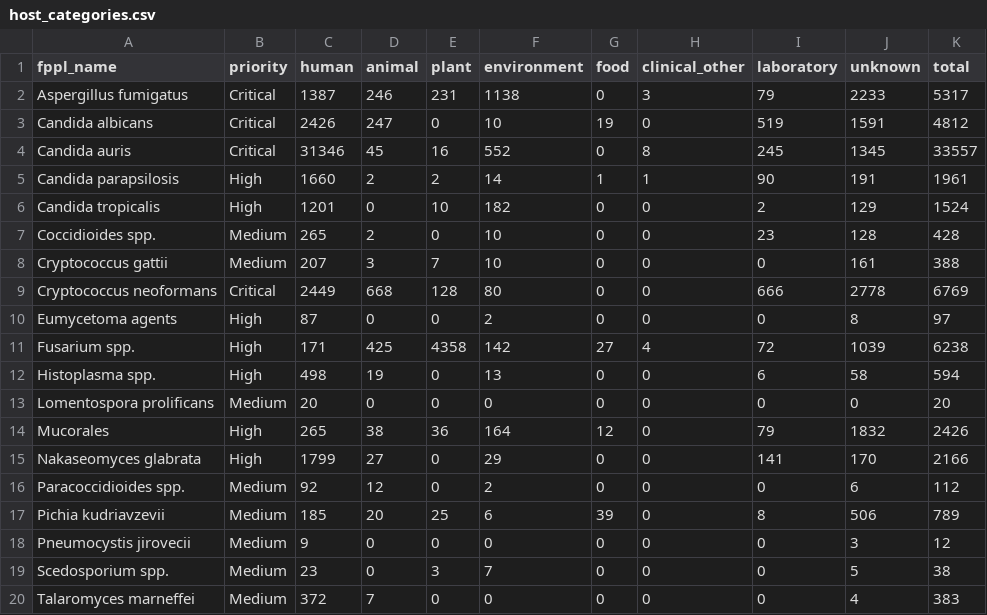
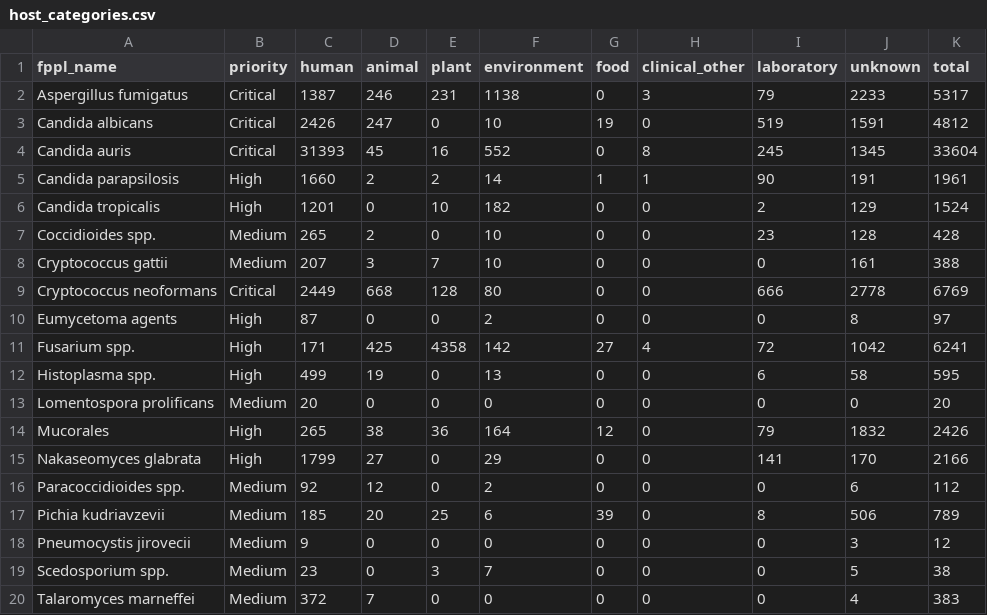
Before and after one commit to happykhan/fungiwatch, a CSV file: build/host_categories.csv, drawn as a sheet.

Commit message:
chore: daily data update 2026-10-13 —  12 files changed, 2680 insertions(+), 81 deletions(-)

```diff
--- a/build/host_categories.csv
+++ b/build/host_categories.csv
@@ -3,3 +3,3 @@ Aspergillus fumigatus,Critical,1387,246,231,1138,0,3,79,2233,5317
 Candida albicans,Critical,2426,247,0,10,19,0,519,1591,4812
-Candida auris,Critical,31346,45,16,552,0,8,245,1345,33557
+Candida auris,Critical,31393,45,16,552,0,8,245,1345,33604
 Candida parapsilosis,High,1660,2,2,14,1,1,90,191,1961
@@ -10,4 +10,4 @@ Cryptococcus neoformans,Critical,2449,668,128,80,0,0,666,2778,6769
 Eumycetoma agents,High,87,0,0,2,0,0,0,8,97
-Fusarium spp.,High,171,425,4358,142,27,4,72,1039,6238
-Histoplasma spp.,High,498,19,0,13,0,0,6,58,594
+Fusarium spp.,High,171,425,4358,142,27,4,72,1042,6241
+Histoplasma spp.,High,499,19,0,13,0,0,6,58,595
 Lomentospora prolificans,Medium,20,0,0,0,0,0,0,0,20
```
Also changed, not shown: build/submitter_categories.csv, build/submitters.csv, 9 other files.
